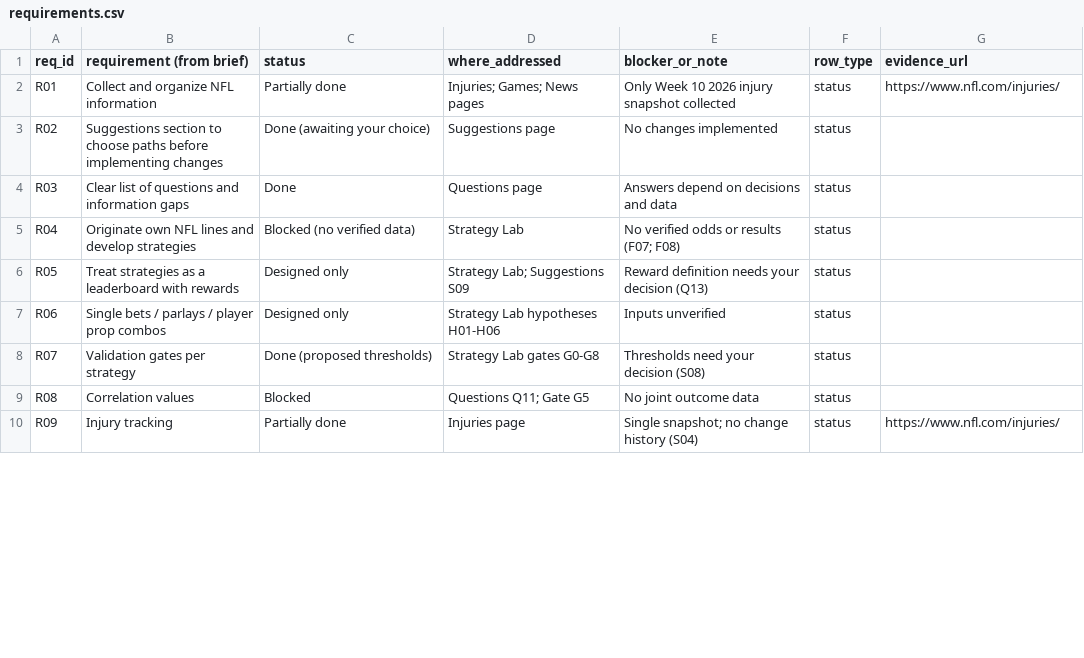
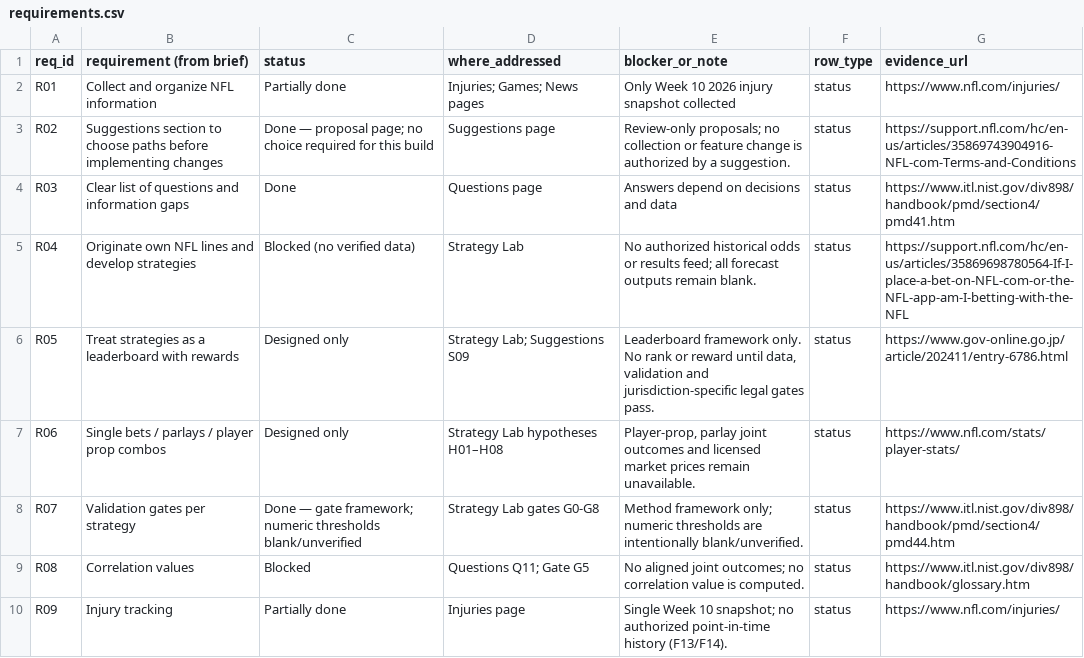
Before and after one commit to karagemop466-tech/X2, a CSV file: data/requirements.csv, drawn as a sheet; only a part is shown; the diff covers the shown part only.

```diff
--- a/data/requirements.csv
+++ b/data/requirements.csv
@@ -2,9 +2,9 @@ req_id,requirement (from brief),status,where_addressed,blocker_or_note,row_type,
 R01,Collect and organize NFL information,Partially done,Injuries; Games; News pages,Only Week 10 2026 injury snapshot collected,status,https://www.nfl.com/injuries/
-R02,Suggestions section to choose paths before implementing changes,Done (awaiting your choice),Suggestions page,No changes implemented,status,
-R03,Clear list of questions and information gaps,Done,Questions page,Answers depend on decisions and data,status,
-R04,Originate own NFL lines and develop strategies,Blocked (no verified data),Strategy Lab,No verified odds or results (F07; F08),status,
-R05,Treat strategies as a leaderboard with rewards,Designed only,Strategy Lab; Suggestions S09,Reward definition needs your decision (Q13),status,
-R06,Single bets / parlays / player prop combos,Designed only,Strategy Lab hypotheses H01-H06,Inputs unverified,status,
-R07,Validation gates per strategy,Done (proposed thresholds),Strategy Lab gates G0-G8,Thresholds need your decision (S08),status,
-R08,Correlation values,Blocked,Questions Q11; Gate G5,No joint outcome data,status,
-R09,Injury tracking,Partially done,Injuries page,Single snapshot; no change history (S04),status,https://www.nfl.com/injuries/
+R02,Suggestions section to choose paths before implementing changes,Done — proposal page; no choice required for this build,Suggestions page,Review-only proposals; no collection or feature change is authorized by a suggestion.,status,https://support.nfl.com/hc/en-us/articles/35869743904916-NFL-com-Terms-and-Conditions
+R03,Clear list of questions and information gaps,Done,Questions page,Answers depend on decisions and data,status,https://www.itl.nist.gov/div898/handbook/pmd/section4/pmd41.htm
+R04,Originate own NFL lines and develop strategies,Blocked (no verified data),Strategy Lab,No authorized historical odds or results feed; all forecast outputs remain blank.,status,https://support.nfl.com/hc/en-us/articles/35869698780564-If-I-place-a-bet-on-NFL-com-or-the-NFL-app-am-I-betting-with-the-NFL
+R05,Treat strategies as a leaderboard with rewards,Designed only,Strategy Lab; Suggestions S09,"Leaderboard framework only. No rank or reward until data, validation and jurisdiction-specific legal gates pass.",status,https://www.gov-online.go.jp/article/202411/entry-6786.html
+R06,Single bets / parlays / player prop combos,Designed only,Strategy Lab hypotheses H01–H08,"Player-prop, parlay joint outcomes and licensed market prices remain unavailable.",status,https://www.nfl.com/stats/player-stats/
+R07,Validation gates per strategy,Done — gate framework; numeric thresholds blank/unverified,Strategy Lab gates G0-G8,Method framework only; numeric thresholds are intentionally blank/unverified.,status,https://www.itl.nist.gov/div898/handbook/pmd/section4/pmd44.htm
+R08,Correlation values,Blocked,Questions Q11; Gate G5,No aligned joint outcomes; no correlation value is computed.,status,https://www.itl.nist.gov/div898/handbook/glossary.htm
+R09,Injury tracking,Partially done,Injuries page,Single Week 10 snapshot; no authorized point-in-time history (F13/F14).,status,https://www.nfl.com/injuries/
```
Also changed, not shown: 20 edited cells elsewhere in this file, data/flags.csv, data/questions.csv, 25 other files.
